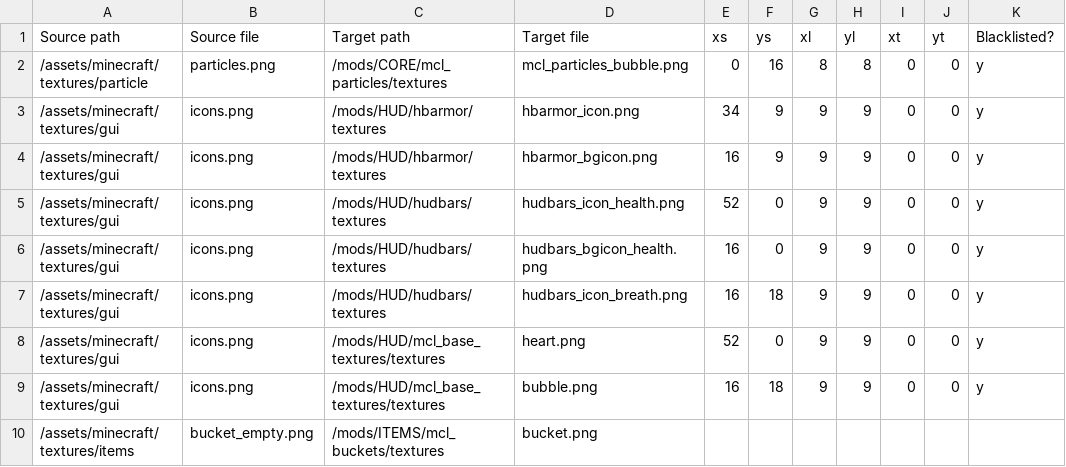
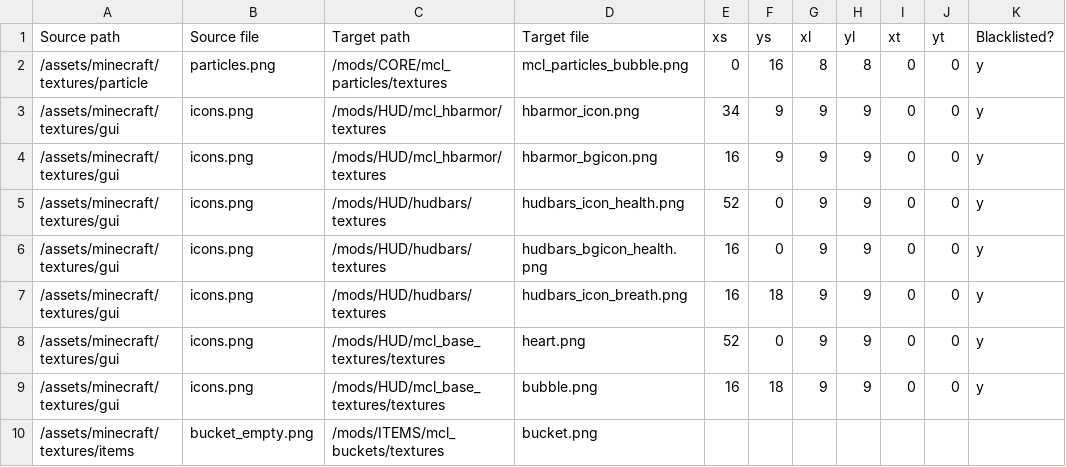
Before and after one commit to VoxeLibre/VoxeLibre, a CSV file: tools/Conversion_Table.csv, drawn as a sheet; only a part is shown.

Commit message:
Rename mod: hbarmor → mcl_hbarmor

```diff
--- a/tools/Conversion_Table.csv
+++ b/tools/Conversion_Table.csv
@@ -2,4 +2,4 @@ Source path,Source file,Target path,Target file,xs,ys,xl,yl,xt,yt,Blacklisted?
 /assets/minecraft/textures/particle,particles.png,/mods/CORE/mcl_particles/textures,mcl_particles_bubble.png,0,16,8,8,0,0,y
-/assets/minecraft/textures/gui,icons.png,/mods/HUD/hbarmor/textures,hbarmor_icon.png,34,9,9,9,0,0,y
-/assets/minecraft/textures/gui,icons.png,/mods/HUD/hbarmor/textures,hbarmor_bgicon.png,16,9,9,9,0,0,y
+/assets/minecraft/textures/gui,icons.png,/mods/HUD/mcl_hbarmor/textures,hbarmor_icon.png,34,9,9,9,0,0,y
+/assets/minecraft/textures/gui,icons.png,/mods/HUD/mcl_hbarmor/textures,hbarmor_bgicon.png,16,9,9,9,0,0,y
 /assets/minecraft/textures/gui,icons.png,/mods/HUD/hudbars/textures,hudbars_icon_health.png,52,0,9,9,0,0,y
```
Also changed, not shown: 15 other files.
